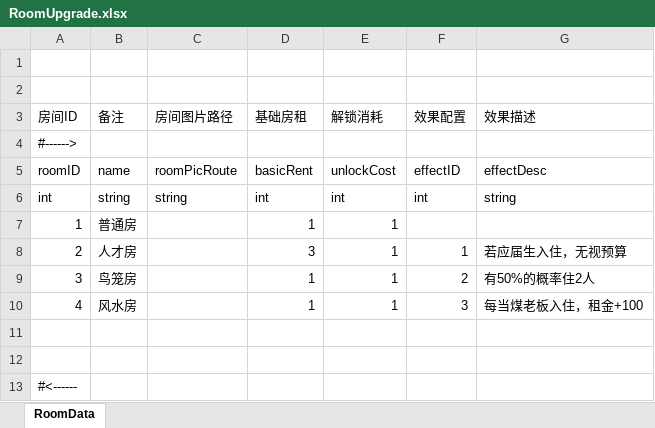
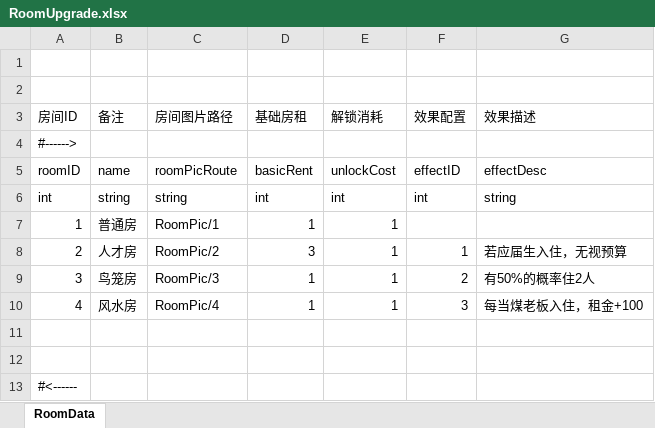
Before and after one commit to tHeJeff0/GoldenMansion, an Excel workbook: Data/RoomUpgrade.xlsx, sheet RoomData, drawn as a sheet; values as stored, in another font and other column widths than the file's, no borders; the diff names each change by its address in the sheet, - before the commit and + after, or states it on an @@ line.

```diff
--- a/Data/RoomUpgrade.xlsx (sheet RoomData)
+++ b/Data/RoomUpgrade.xlsx (sheet RoomData)
-C7 (房间图片路径): (empty)
+C7 (房间图片路径): RoomPic/1
-C8 (房间图片路径): (empty)
+C8 (房间图片路径): RoomPic/2
-C9 (房间图片路径): (empty)
+C9 (房间图片路径): RoomPic/3
-C10 (房间图片路径): (empty)
+C10 (房间图片路径): RoomPic/4
```
Also changed, not shown: Data/Character.xlsx, 16 other files.
